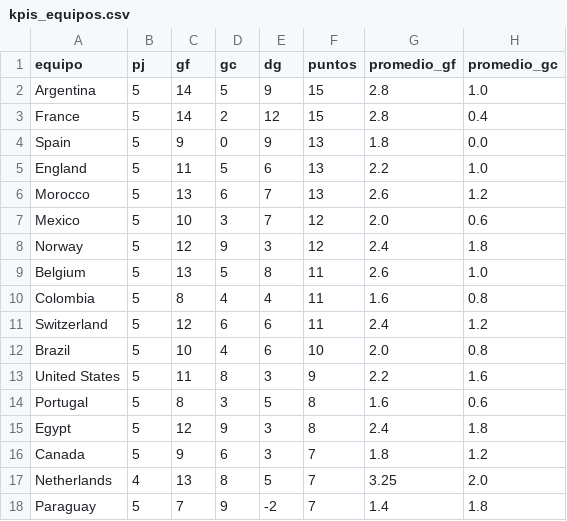
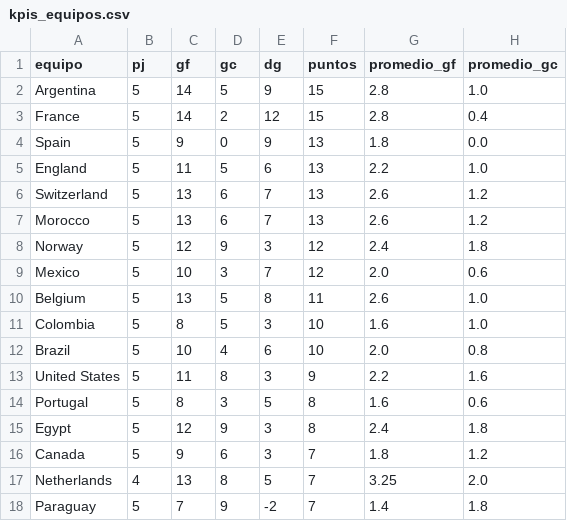
Before and after one commit to dbouzada/mundial-2026-data, a CSV file: data/processed/kpis_equipos.csv, drawn as a sheet; only a part is shown.

```diff
--- a/data/processed/kpis_equipos.csv
+++ b/data/processed/kpis_equipos.csv
@@ -5,8 +5,8 @@ Spain,5,9,0,9,13,1.8,0.0
 England,5,11,5,6,13,2.2,1.0
+Switzerland,5,13,6,7,13,2.6,1.2
 Morocco,5,13,6,7,13,2.6,1.2
+Norway,5,12,9,3,12,2.4,1.8
 Mexico,5,10,3,7,12,2.0,0.6
-Norway,5,12,9,3,12,2.4,1.8
 Belgium,5,13,5,8,11,2.6,1.0
-Colombia,5,8,4,4,11,1.6,0.8
-Switzerland,5,12,6,6,11,2.4,1.2
+Colombia,5,8,5,3,10,1.6,1.0
 Brazil,5,10,4,6,10,2.0,0.8
```
Also changed, not shown: data/processed/matches.csv, 2 other files.
